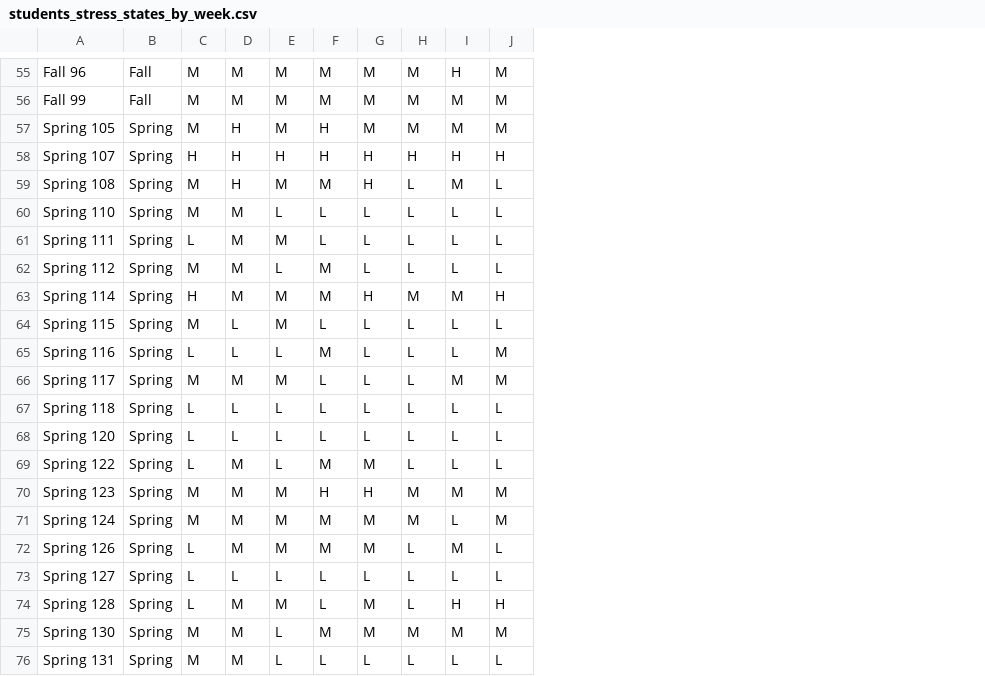
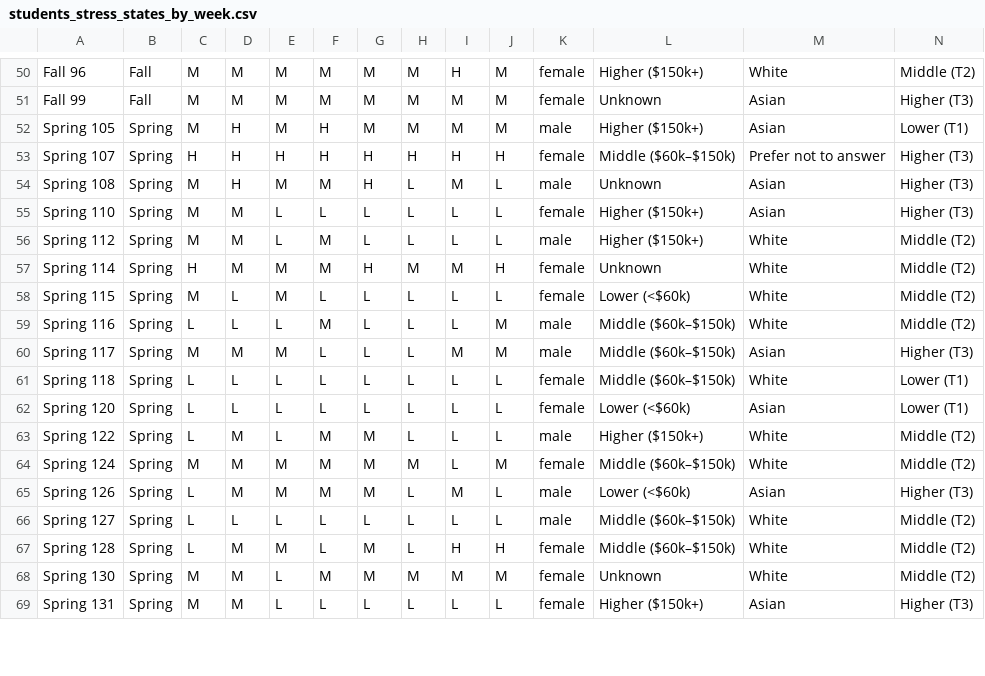
Before and after one commit to Liang-Team/Sequenzo, a CSV file: original_datasets_and_cleaning/stress/cleaned_data/students_stress_states_by_week.csv, drawn as a sheet; only a part is shown, gaps mark what is left out; removed rows and columns are numbered as before the commit, all else as after; the diff covers the shown part only; the diff names each change by its address in the sheet, - before the commit and + after, or states it on an @@ line.

```diff
--- a/original_datasets_and_cleaning/stress/cleaned_data/students_stress_states_by_week.csv
+++ b/original_datasets_and_cleaning/stress/cleaned_data/students_stress_states_by_week.csv
+column K, rows 50-69: female | female | male | female | male | female | male | female | female | male | male | female | female | male | female | male | male | female | female | female
+column L, rows 50-69: Higher ($150k+) | Unknown | Higher ($150k+) | Middle ($60k–$150k) | Unknown | Higher ($150k+) | Higher ($150k+) | Unknown | Lower (<$60k) | Middle ($60k–$150k) | Middle ($60k–$150k) | Middle ($60k–$150k) | Lower (<$60k) | Higher ($150k+) | Middle ($60k–$150k) | Lower (<$60k) | Middle ($60k–$150k) | Middle ($60k–$150k) | Unknown | Higher ($150k+)
+column M, rows 50-69: White | Asian | Asian | Prefer not to answer | Asian | Asian | White | White | White | White | Asian | White | Asian | White | White | Asian | White | White | White | Asian
+column N, rows 50-69: Middle (T2) | Higher (T3) | Lower (T1) | Higher (T3) | Higher (T3) | Higher (T3) | Middle (T2) | Middle (T2) | Middle (T2) | Middle (T2) | Higher (T3) | Lower (T1) | Lower (T1) | Middle (T2) | Middle (T2) | Higher (T3) | Middle (T2) | Middle (T2) | Middle (T2) | Higher (T3)
-row 61: Spring 111 | Spring | L | M | M | L | L | L | L | L
-row 70: Spring 123 | Spring | M | M | M | H | H | M | M | M
```
Also changed, not shown: 11 removed rows elsewhere in this file, original_datasets_and_cleaning/stress/cleaned_data/cleaning_report.csv, original_datasets_and_cleaning/stress/cleaned_data/stress_sequence_long.csv, 18 other files.
